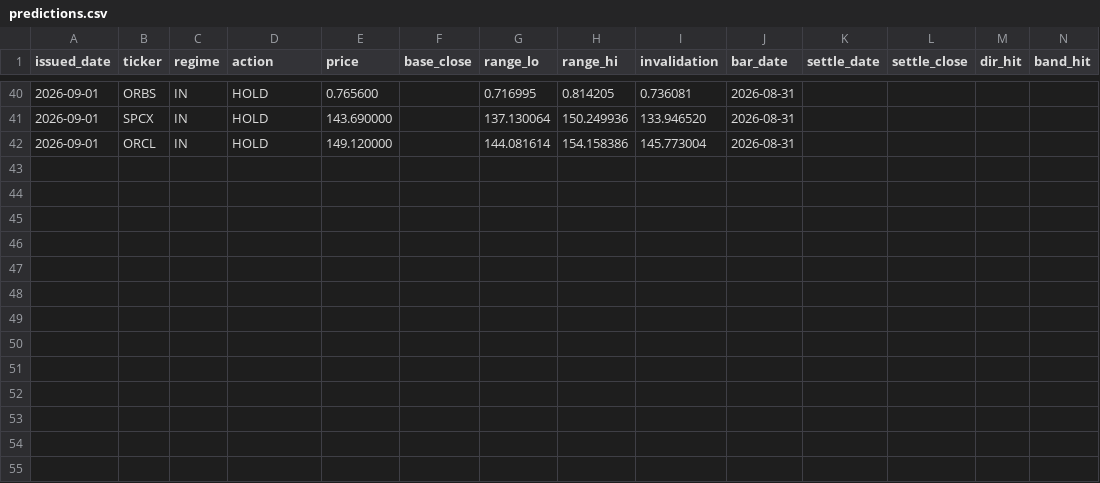
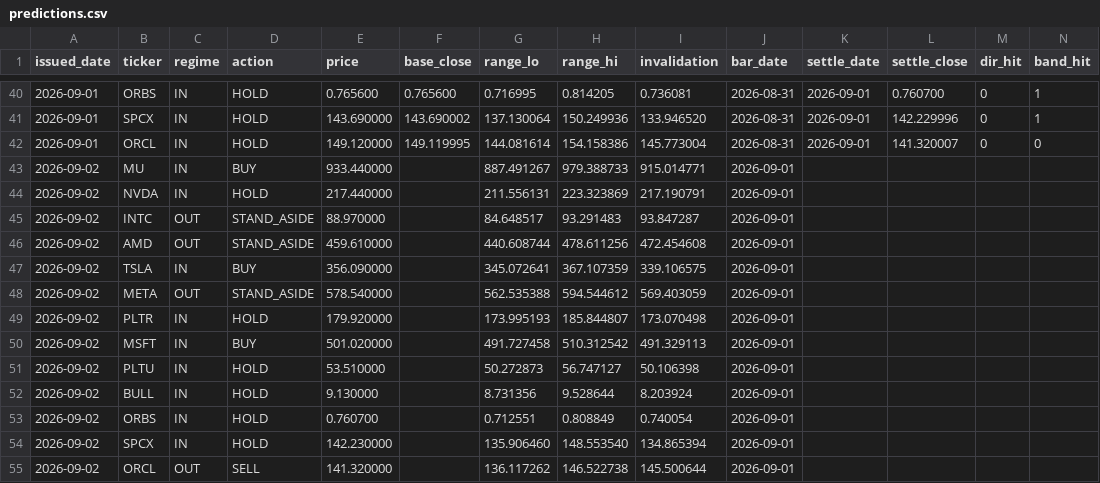
Before and after one commit to cyyaddsg-git/i004-market-bars, a CSV file: data/predictions.csv, drawn as a sheet; only a part is shown, gaps mark what is left out; the diff covers the shown part only.

```diff
--- a/data/predictions.csv
+++ b/data/predictions.csv
@@ -40,3 +40,16 @@ issued_date,ticker,regime,action,price,base_close,range_lo,range_hi,invalidation
-2026-09-01,ORBS,IN,HOLD,0.765600,,0.716995,0.814205,0.736081,2026-08-31,,,,
-2026-09-01,SPCX,IN,HOLD,143.690000,,137.130064,150.249936,133.946520,2026-08-31,,,,
-2026-09-01,ORCL,IN,HOLD,149.120000,,144.081614,154.158386,145.773004,2026-08-31,,,,
+2026-09-01,ORBS,IN,HOLD,0.765600,0.765600,0.716995,0.814205,0.736081,2026-08-31,2026-09-01,0.760700,0,1
+2026-09-01,SPCX,IN,HOLD,143.690000,143.690002,137.130064,150.249936,133.946520,2026-08-31,2026-09-01,142.229996,0,1
+2026-09-01,ORCL,IN,HOLD,149.120000,149.119995,144.081614,154.158386,145.773004,2026-08-31,2026-09-01,141.320007,0,0
+2026-09-02,MU,IN,BUY,933.440000,,887.491267,979.388733,915.014771,2026-09-01,,,,
+2026-09-02,NVDA,IN,HOLD,217.440000,,211.556131,223.323869,217.190791,2026-09-01,,,,
+2026-09-02,INTC,OUT,STAND_ASIDE,88.970000,,84.648517,93.291483,93.847287,2026-09-01,,,,
+2026-09-02,AMD,OUT,STAND_ASIDE,459.610000,,440.608744,478.611256,472.454608,2026-09-01,,,,
+2026-09-02,TSLA,IN,BUY,356.090000,,345.072641,367.107359,339.106575,2026-09-01,,,,
+2026-09-02,META,OUT,STAND_ASIDE,578.540000,,562.535388,594.544612,569.403059,2026-09-01,,,,
+2026-09-02,PLTR,IN,HOLD,179.920000,,173.995193,185.844807,173.070498,2026-09-01,,,,
+2026-09-02,MSFT,IN,BUY,501.020000,,491.727458,510.312542,491.329113,2026-09-01,,,,
+2026-09-02,PLTU,IN,HOLD,53.510000,,50.272873,56.747127,50.106398,2026-09-01,,,,
+2026-09-02,BULL,IN,HOLD,9.130000,,8.731356,9.528644,8.203924,2026-09-01,,,,
+2026-09-02,ORBS,IN,HOLD,0.760700,,0.712551,0.808849,0.740054,2026-09-01,,,,
+2026-09-02,SPCX,IN,HOLD,142.230000,,135.906460,148.553540,134.865394,2026-09-01,,,,
+2026-09-02,ORCL,OUT,SELL,141.320000,,136.117262,146.522738,145.500644,2026-09-01,,,,
```
Also changed, not shown: 50 edited cells elsewhere in this file, data/orders.csv, 3 other files.
